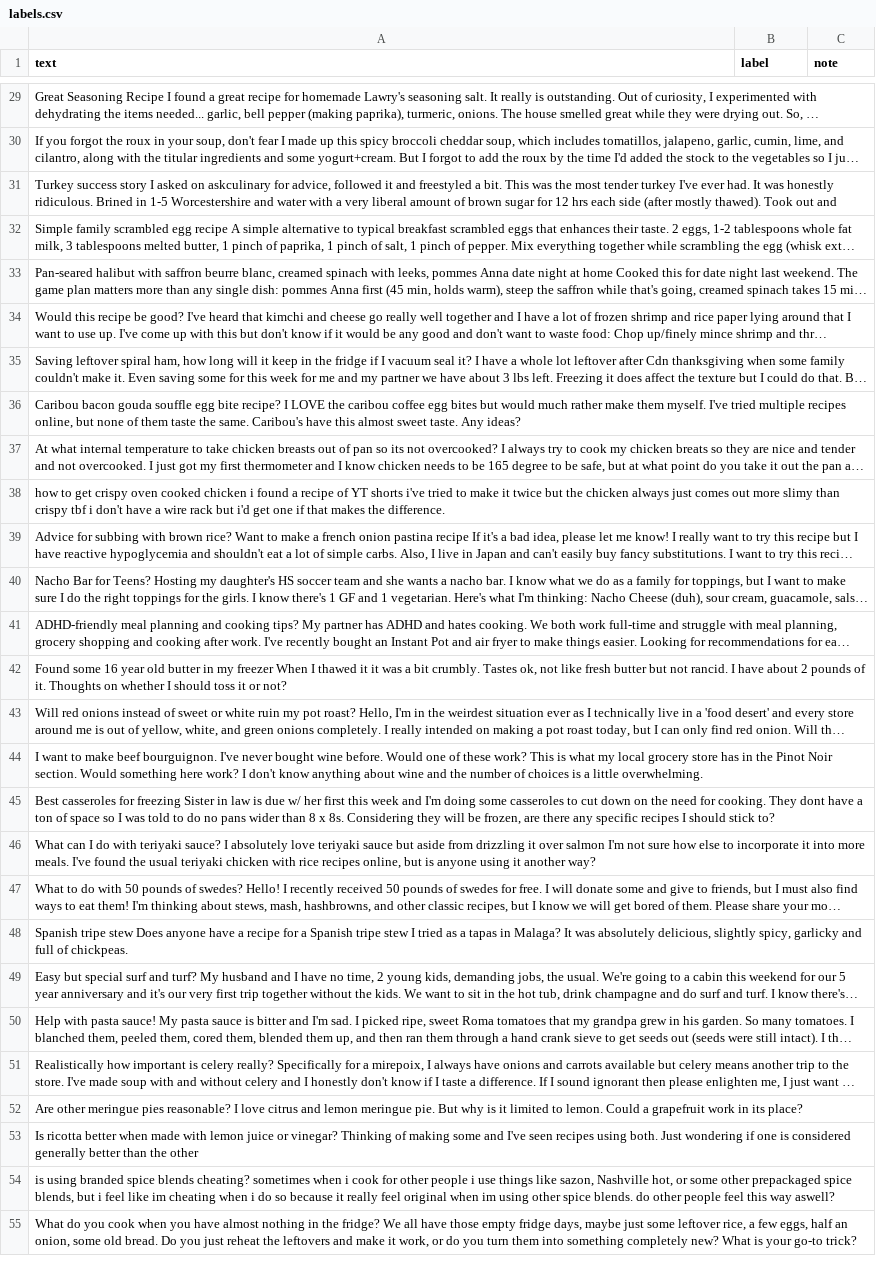
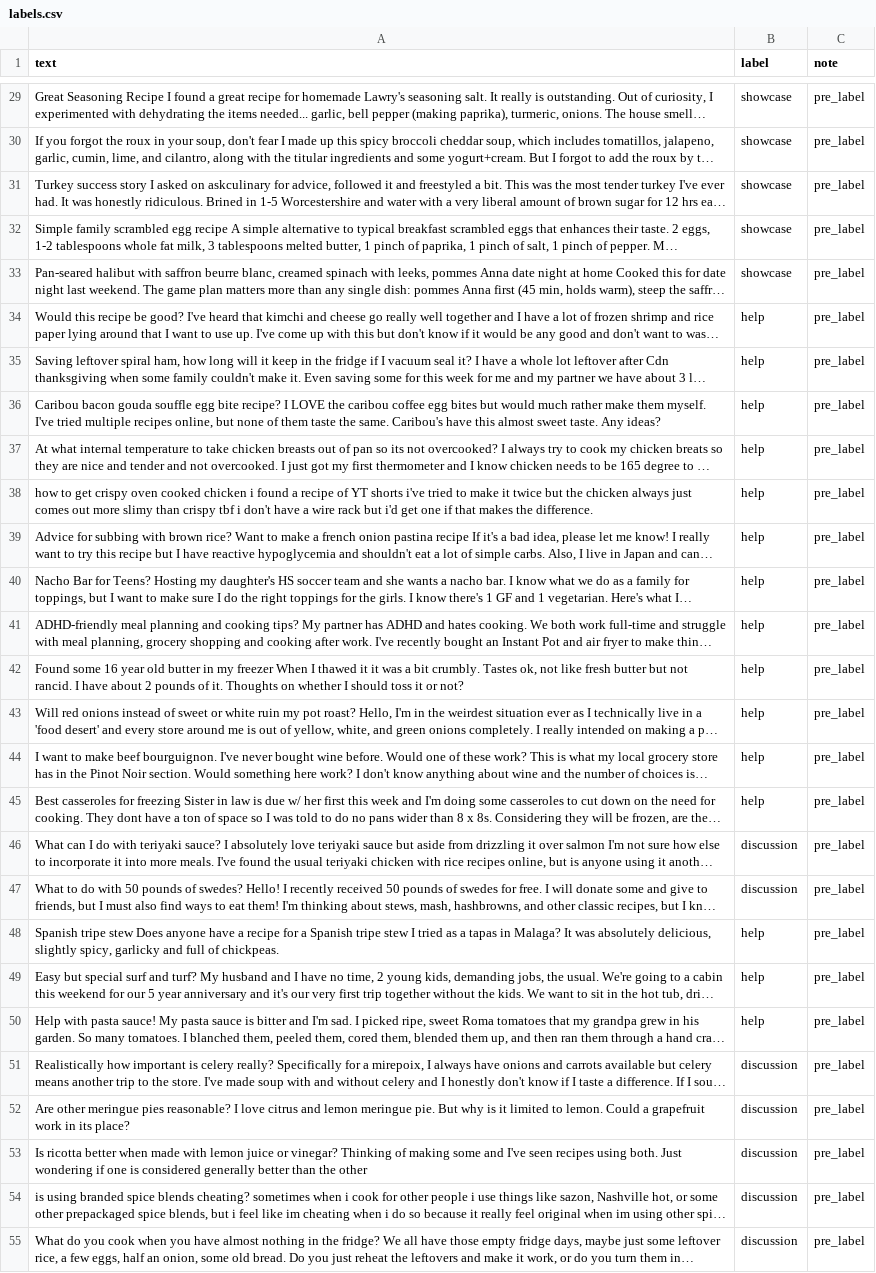
Before and after one commit to Anuj-Khadka/ai201-project3-takemeter-starter-v2026, a CSV file: labels.csv, drawn as a sheet; only a part is shown, gaps mark what is left out; long unchanged cells end in …; the diff covers the shown part only; the diff names each change by its address in the sheet, - before the commit and + after, or states it on an @@ line.

Commit message:
Milestone 4: Collect and label 200 examples Part-2

```diff
--- a/labels.csv
+++ b/labels.csv
-B29:B33 (label): (empty)
+B29:B33 (label): showcase
-C29:C55 (note): (empty)
+C29:C55 (note): pre_label
-B34:B45 (label): (empty)
+B34:B45 (label): help
-B46:B47 (label): (empty)
+B46:B47 (label): discussion
-B48:B50 (label): (empty)
+B48:B50 (label): help
-B51:B55 (label): (empty)
+B51:B55 (label): discussion
```
Also changed, not shown: 1 added row, 1 removed row and 118 edited cells elsewhere in this file, 1 other file.
